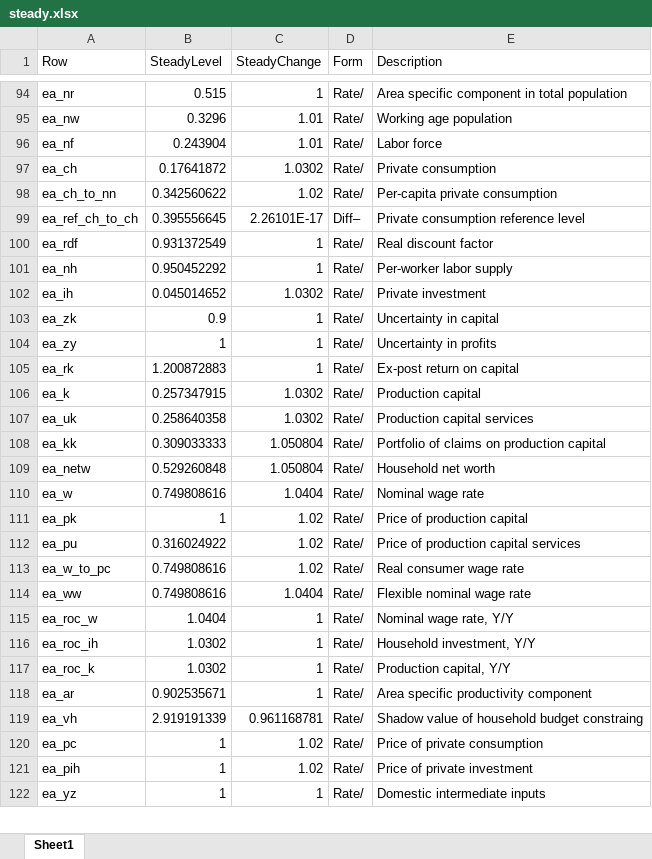
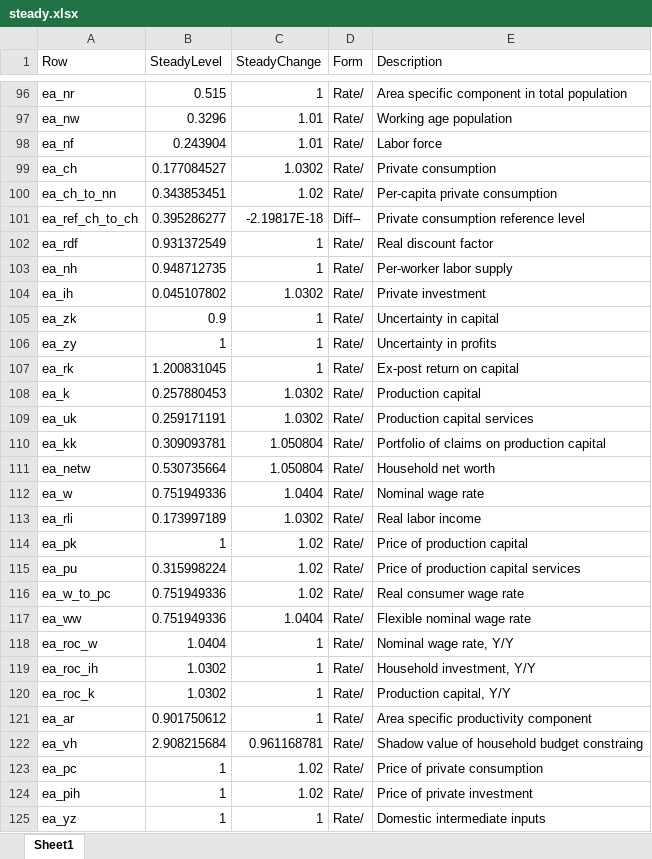
Before and after one commit to igpmn/gees, an Excel workbook: +model/+global4A/steady.xlsx, sheet Sheet1, drawn as a sheet; only a part is shown, gaps mark what is left out; values as stored, in another font and other column widths than the file's, no borders; addresses are those after the commit; the diff covers the shown part only; the diff names each change by its address in the sheet, - before the commit and + after, or states it on an @@ line.

```diff
--- a/+model/+global4A/steady.xlsx (sheet Sheet1)
+++ b/+model/+global4A/steady.xlsx (sheet Sheet1)
-B99 (SteadyLevel): 0.17641872
+B99 (SteadyLevel): 0.177084527
-B100 (SteadyLevel): 0.342560622
+B100 (SteadyLevel): 0.343853451
-B101 (SteadyLevel): 0.395556645
+B101 (SteadyLevel): 0.395286277
-C101 (SteadyChange): 2.26101E-17
+C101 (SteadyChange): -2.19817E-18
-B103 (SteadyLevel): 0.950452292
+B103 (SteadyLevel): 0.948712735
-B104 (SteadyLevel): 0.045014652
+B104 (SteadyLevel): 0.045107802
-B107 (SteadyLevel): 1.200872883
+B107 (SteadyLevel): 1.200831045
-B108 (SteadyLevel): 0.257347915
+B108 (SteadyLevel): 0.257880453
-B109 (SteadyLevel): 0.258640358
+B109 (SteadyLevel): 0.259171191
-B110 (SteadyLevel): 0.309033333
+B110 (SteadyLevel): 0.309093781
-B111 (SteadyLevel): 0.529260848
+B111 (SteadyLevel): 0.530735664
-B112 (SteadyLevel): 0.749808616
+B112 (SteadyLevel): 0.751949336
+row 113: ea_rli | 0.173997189 | 1.0302 | Rate/ | Real labor income
-B115 (SteadyLevel): 0.316024922
+B115 (SteadyLevel): 0.315998224
-B116:B117 (SteadyLevel): 0.749808616
+B116:B117 (SteadyLevel): 0.751949336
-B121 (SteadyLevel): 0.902535671
+B121 (SteadyLevel): 0.901750612
-B122 (SteadyLevel): 2.919191339
+B122 (SteadyLevel): 2.908215684
```
Also changed, not shown: 19 added rows and 364 edited cells elsewhere in this sheet, +model/+autarky/steady.xlsx, +model/+symmetric2A/steady.xlsx, 10 other files.
